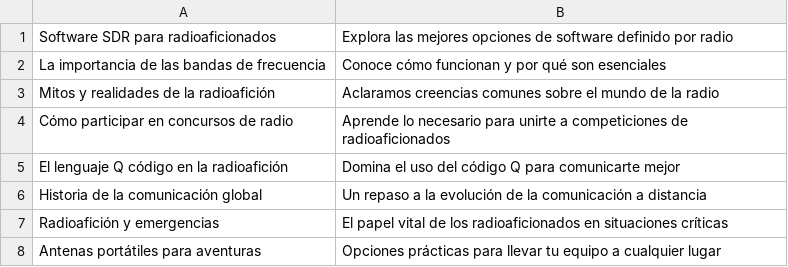
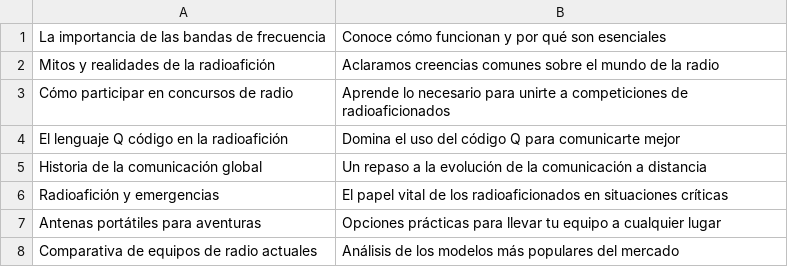
Before and after one commit to agigante80/OndaHertz_es, a CSV file: AI_content/list_of_NEW_topics.csv, drawn as a sheet; only a part is shown; the shorter side is filled out with more unchanged rows.

```diff
--- a/AI_content/list_of_NEW_topics.csv
+++ b/AI_content/list_of_NEW_topics.csv
@@ -1,2 +1 @@
-"Software SDR para radioaficionados","Explora las mejores opciones de software definido por radio"
 "La importancia de las bandas de frecuencia","Conoce cómo funcionan y por qué son esenciales"
```
Also changed, not shown: AI_content/list_of_ARCHIVED_topics.csv, 3 other files.
